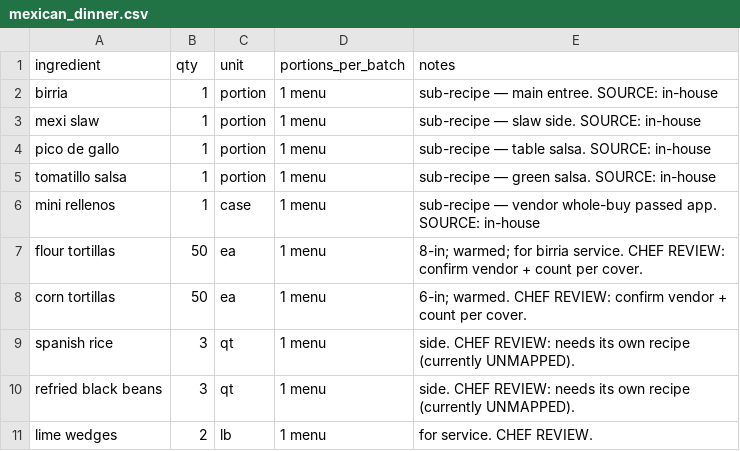
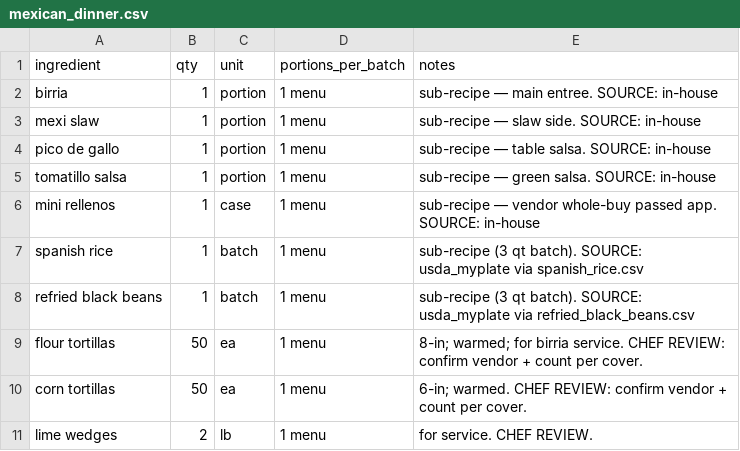
Before and after one commit to sburdges-eng/Lariat, a CSV file: recipes/normalized/mexican_dinner.csv, drawn as a sheet; removed rows and columns are numbered as before the commit, all else as after; the diff names each change by its address in the sheet, - before the commit and + after, or states it on an @@ line.

```diff
--- a/recipes/normalized/mexican_dinner.csv
+++ b/recipes/normalized/mexican_dinner.csv
+row 7: spanish rice | 1 | batch | 1 menu | sub-recipe (3 qt batch). SOURCE: usda_myplate via spanish_rice.csv
+row 8: refried black beans | 1 | batch | 1 menu | sub-recipe (3 qt batch). SOURCE: usda_myplate via refried_black_beans.csv
-row 9: spanish rice | 3 | qt | 1 menu | side. CHEF REVIEW: needs its own recipe (currently UNMAPPED).
-row 10: refried black beans | 3 | qt | 1 menu | side. CHEF REVIEW: needs its own recipe (currently UNMAPPED).
```
Also changed, not shown: recipes/recipe_index.csv, 8 other files.
